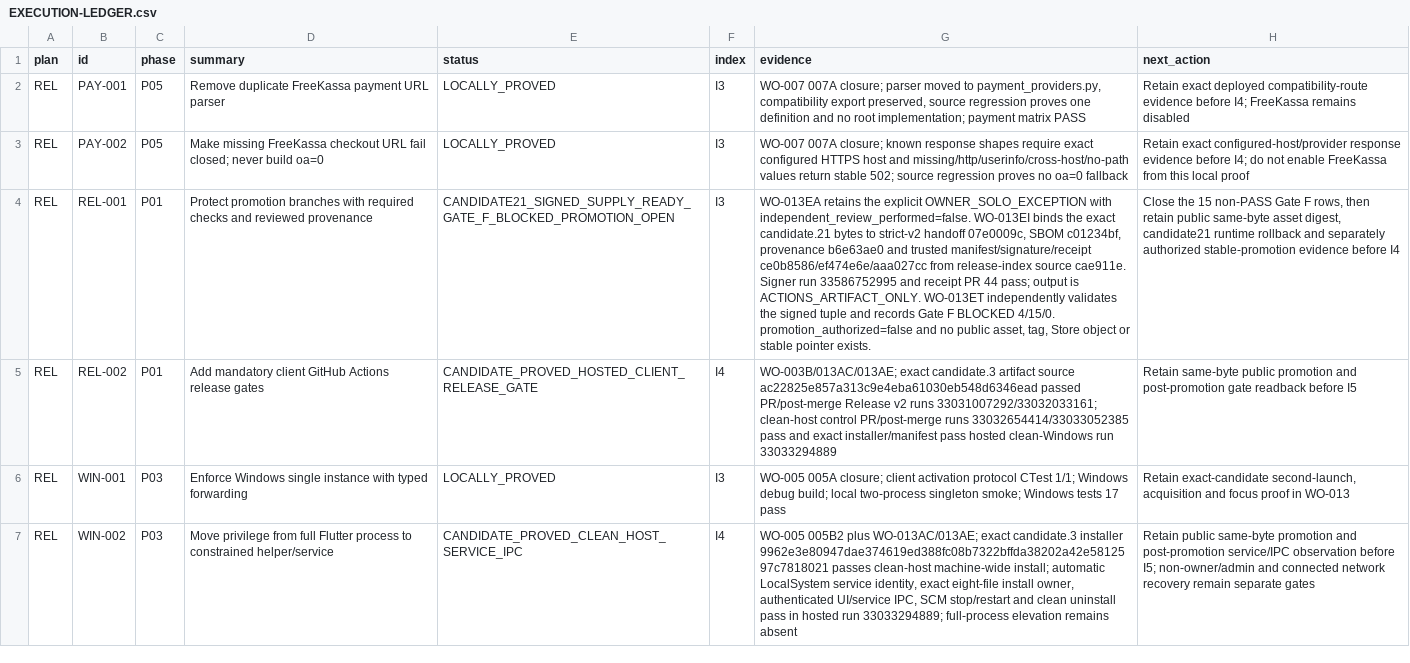
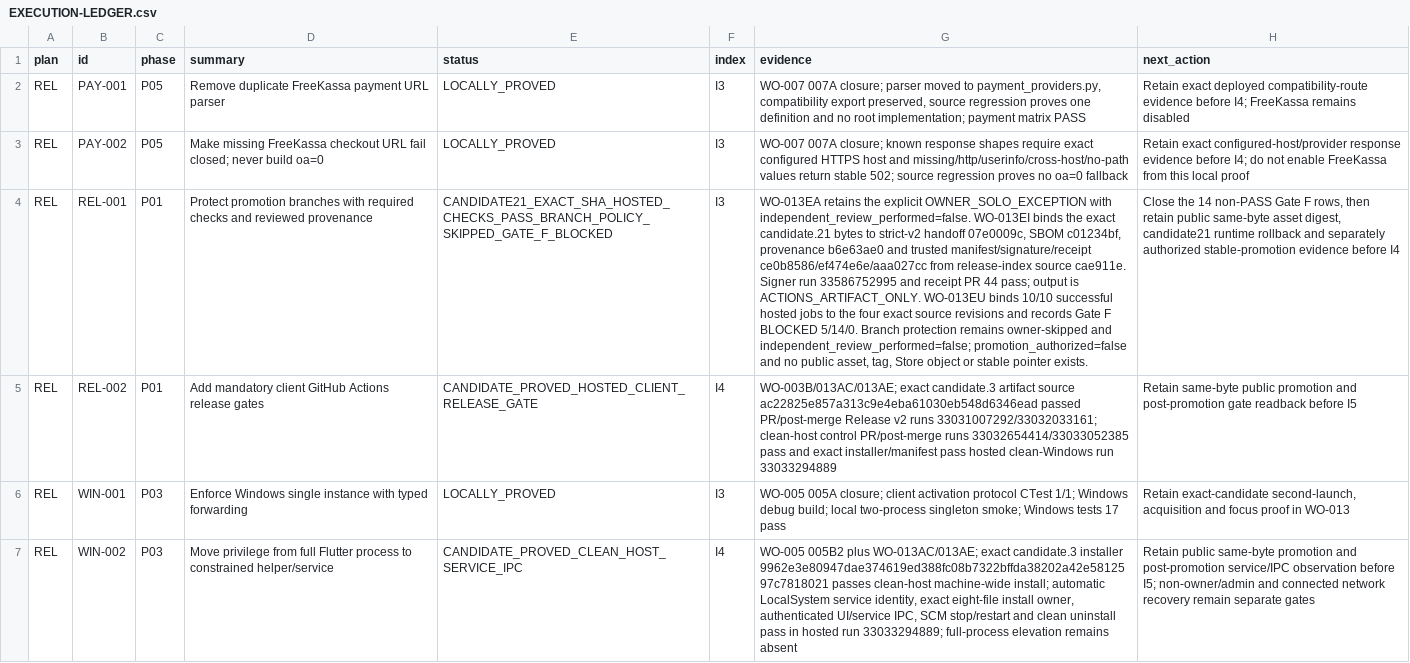
Before and after one commit to Kiwunaka/portal, a CSV file: docs/developer/work-orders/2026-08-21--release-1.2.0-megaplan/EXECUTION-LEDGER.csv, drawn as a sheet; only a part is shown; the diff covers the shown part only; the diff names each change by its address in the sheet, - before the commit and + after, or states it on an @@ line.

Commit message:
docs: bind candidate21 hosted checks

```diff
--- a/docs/developer/work-orders/2026-08-21--release-1.2.0-megaplan/EXECUTION-LEDGER.csv
+++ b/docs/developer/work-orders/2026-08-21--release-1.2.0-megaplan/EXECUTION-LEDGER.csv
-E4 (status): CANDIDATE21_SIGNED_SUPPLY_READY_GATE_F_BLOCKED_PROMOTION_OPEN
+E4 (status): CANDIDATE21_EXACT_SHA_HOSTED_CHECKS_PASS_BRANCH_POLICY_SKIPPED_GATE_F_BLOCKED
-G4 (evidence): …is ACTIONS_ARTIFACT_ONLY. WO-013ET independently validates the signed tuple and records Gate F BLOCKED 4/15/0. promotion_authorized=false and…
+G4 (evidence): …is ACTIONS_ARTIFACT_ONLY. WO-013EU binds 10/10 successful hosted jobs to the four exact source revisions and records Gate F BLOCKED 5/14/0. Branch protection remains owner-skipped and independent_review_performed=false; promotion_authorized=false and…
-H4 (next_action): Close the 15 non-PASS Gate…
+H4 (next_action): Close the 14 non-PASS Gate…
```
Also changed, not shown: 10 edited cells elsewhere in this file, 8 other files.
